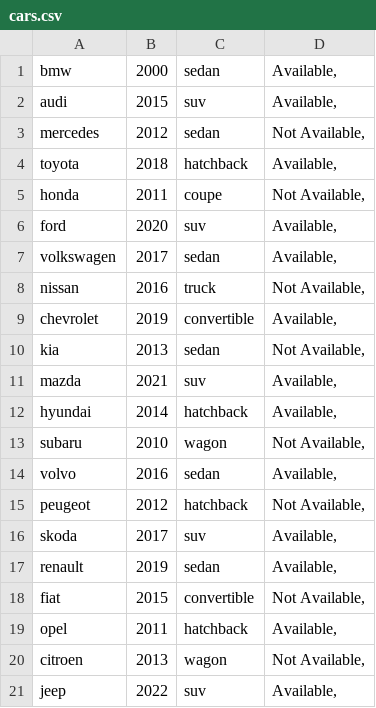
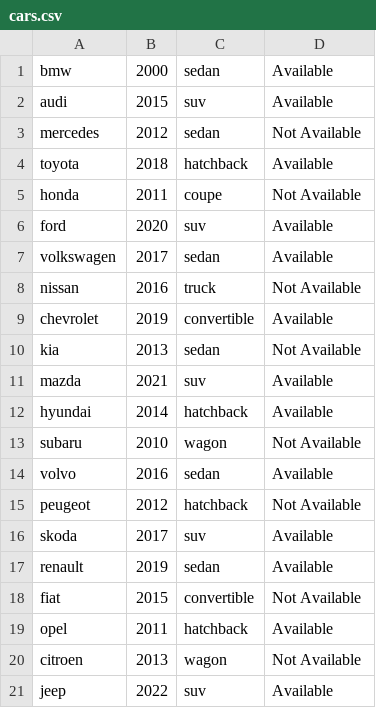
Before and after one commit to evgenievp/SirmaOOPExam, a CSV file: src/cars.csv, drawn as a sheet.

```diff
--- a/src/cars.csv
+++ b/src/cars.csv
@@ -1,21 +1,21 @@
-bmw;2000;sedan;Available,
-audi;2015;suv;Available,
-mercedes;2012;sedan;Not Available,
-toyota;2018;hatchback;Available,
-honda;2011;coupe;Not Available,
-ford;2020;suv;Available,
-volkswagen;2017;sedan;Available,
-nissan;2016;truck;Not Available,
-chevrolet;2019;convertible;Available,
-kia;2013;sedan;Not Available,
-mazda;2021;suv;Available,
-hyundai;2014;hatchback;Available,
-subaru;2010;wagon;Not Available,
-volvo;2016;sedan;Available,
-peugeot;2012;hatchback;Not Available,
-skoda;2017;suv;Available,
-renault;2019;sedan;Available,
-fiat;2015;convertible;Not Available,
-opel;2011;hatchback;Available,
-citroen;2013;wagon;Not Available,
-jeep;2022;suv;Available,
+bmw;2000;sedan;Available
+audi;2015;suv;Available
+mercedes;2012;sedan;Not Available
+toyota;2018;hatchback;Available
+honda;2011;coupe;Not Available
+ford;2020;suv;Available
+volkswagen;2017;sedan;Available
+nissan;2016;truck;Not Available
+chevrolet;2019;convertible;Available
+kia;2013;sedan;Not Available
+mazda;2021;suv;Available
+hyundai;2014;hatchback;Available
+subaru;2010;wagon;Not Available
+volvo;2016;sedan;Available
+peugeot;2012;hatchback;Not Available
+skoda;2017;suv;Available
+renault;2019;sedan;Available
+fiat;2015;convertible;Not Available
+opel;2011;hatchback;Available
+citroen;2013;wagon;Not Available
+jeep;2022;suv;Available
```
Also changed, not shown: 4 other files.
